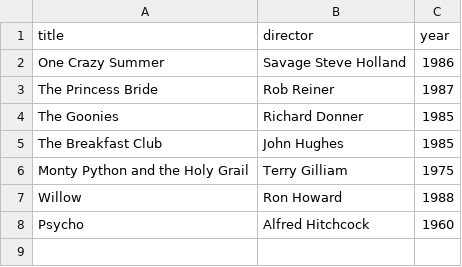
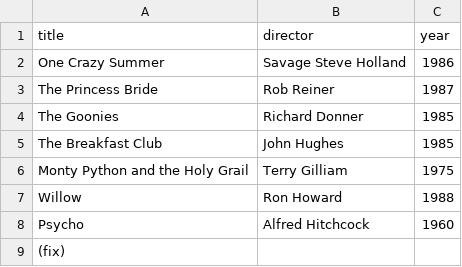
Before and after one commit to ada-pan/webflyx, a CSV file: classics.csv, drawn as a sheet; the diff names each change by its address in the sheet, - before the commit and + after, or states it on an @@ line.

```diff
--- a/classics.csv
+++ b/classics.csv
+row 9: (fix)
```
